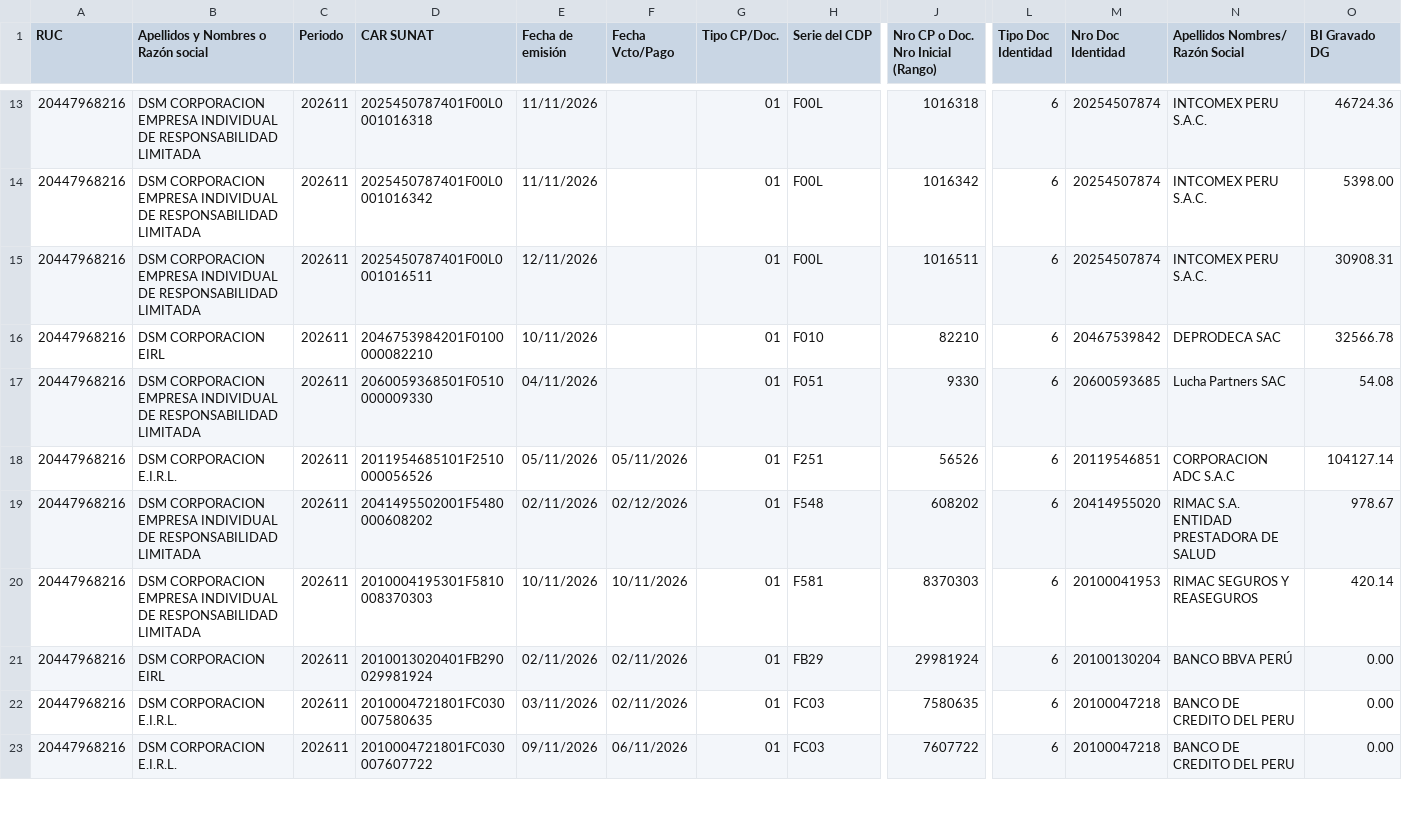
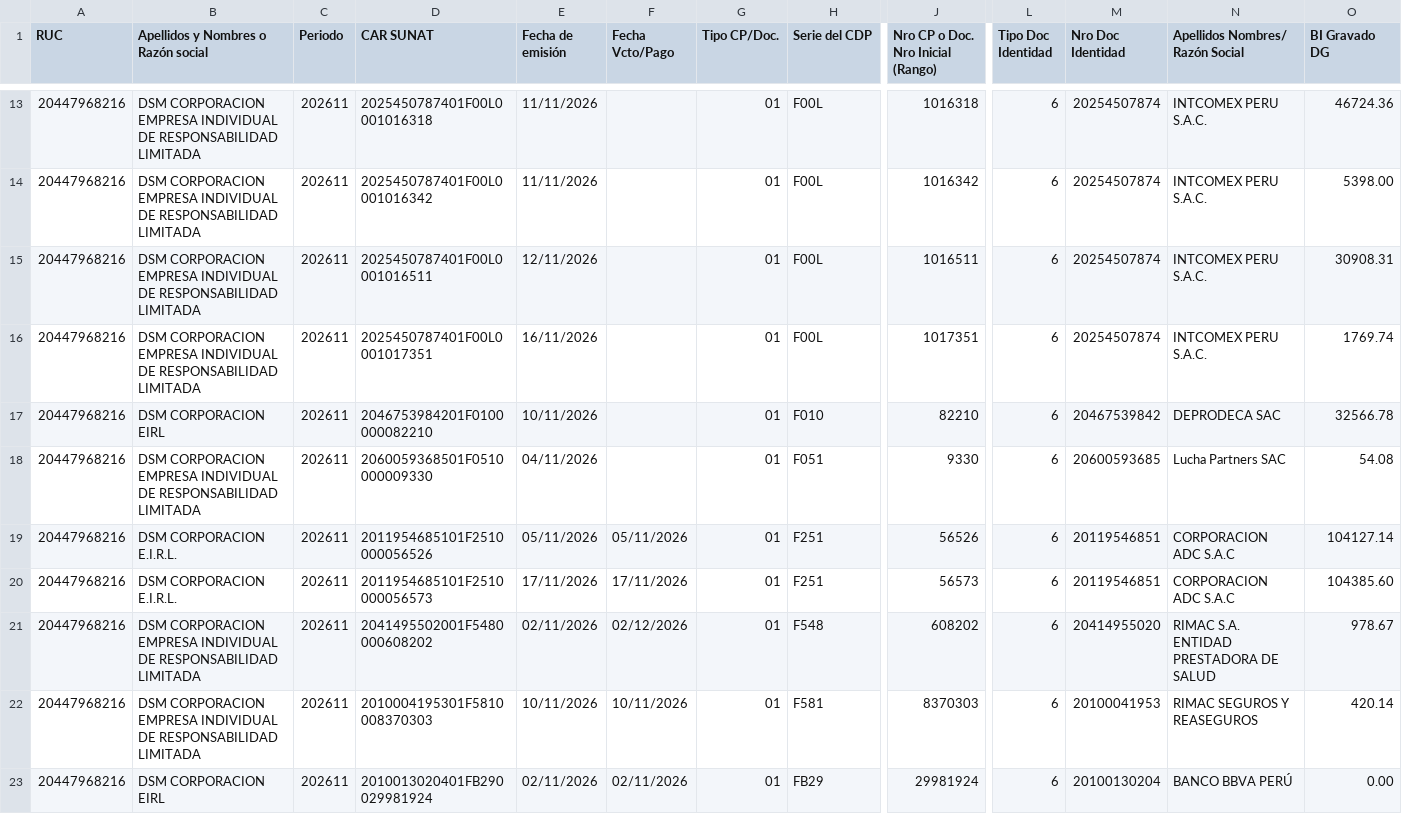
Before and after one commit to Aquivan/Claude, a CSV file: sire/20447968216/reporte_parseado.csv, drawn as a sheet; only a part is shown, gaps mark what is left out; the shorter side is filled out with more unchanged rows; rows hold the shown columns only; the diff covers the shown part only; the diff names each change by its address in the sheet, - before the commit and + after, or states it on an @@ line.

```diff
--- a/sire/20447968216/reporte_parseado.csv
+++ b/sire/20447968216/reporte_parseado.csv
+row 16: 20447968216 | DSM CORPORACION EMPRESA INDIVIDUAL DE RESPONSABILIDAD LIMITADA | 202611 | 2025450787401F00L0001017351 | 16/11/2026 |  | 01 | F00L | 1017351 | 6 | 20254507874 | INTCOMEX PERU S.A.C. | 1769.74
+row 20: 20447968216 | DSM CORPORACION E.I.R.L. | 202611 | 2011954685101F2510000056573 | 17/11/2026 | 17/11/2026 | 01 | F251 | 56573 | 6 | 20119546851 | CORPORACION ADC S.A.C | 104385.60
```
Also changed, not shown: 4 added rows elsewhere in this file, sire/20447968216/facturas.csv, sire/20447968216/historico/202611/compras_propuesta.csv, 25 other files.
